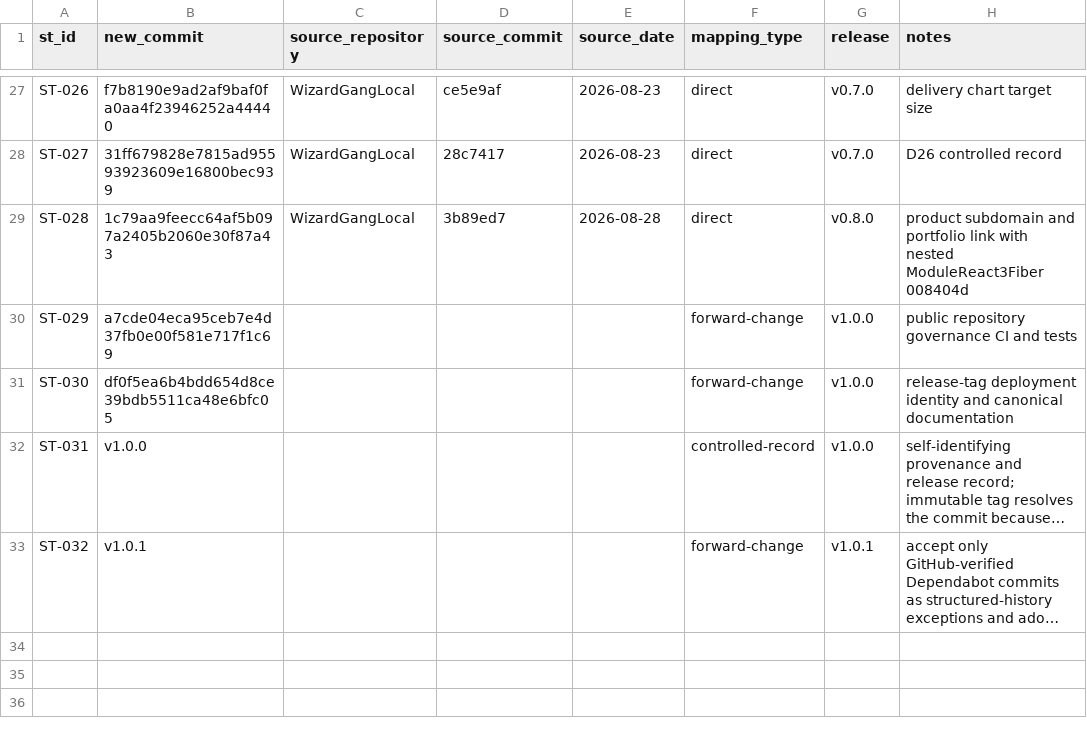
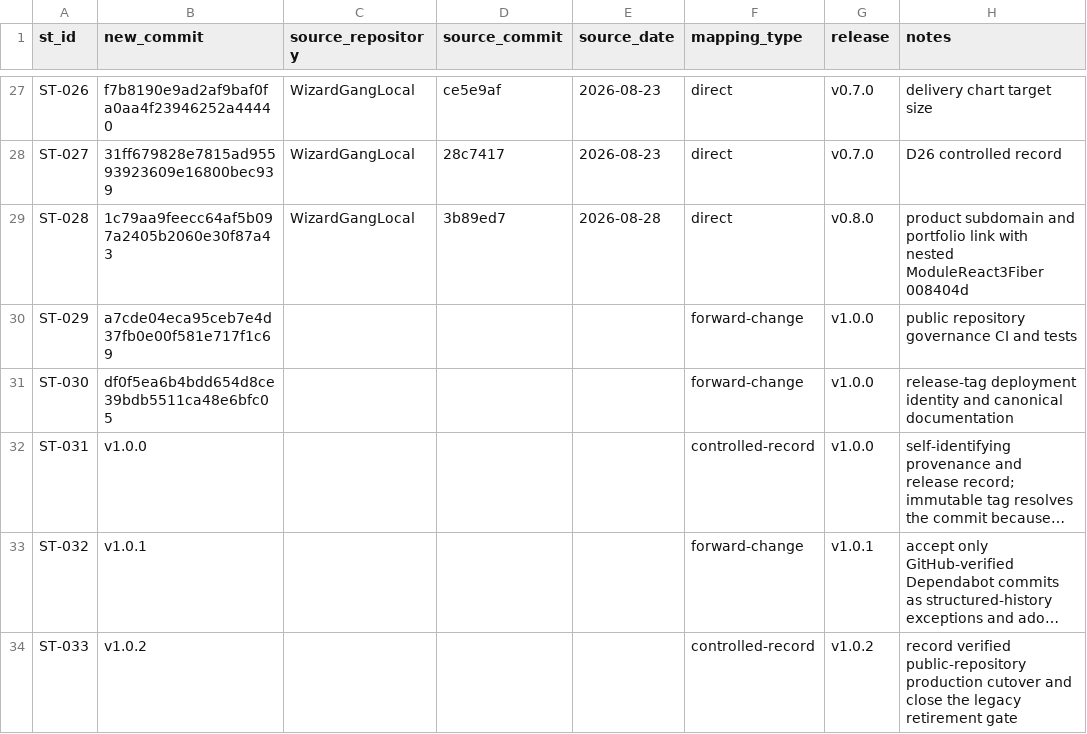
Before and after one commit to Wizard-Gang/SharkTank, a CSV file: docs/history/CHANGE-MAP.csv, drawn as a sheet; only a part is shown, gaps mark what is left out; long unchanged cells end in …; the diff names each change by its address in the sheet, - before the commit and + after, or states it on an @@ line.

Commit message:
[ST-033] [OPS] Record the verified production cutover
Change:
- Record the successful v1.0.1 deployment from the canonical public repository.
- Capture release identity, evidence, API, security-boundary, WebSocket, portfolio-link, and rollback results.
- Close the documented parity gate for retiring WizardGangLocal as immutable provenance.

Reason:
- Legacy retirement is safe only after the public repository’s exact release is live and both product and portfolio boundaries are verified.

Impact:
- The controlled record now identifies SharkTank as the deployed canonical source and permits archival of the legacy repository without deleting its history.

Risk:
- Low; this commit records an already completed and verified deployment without changing runtime code.

Controls:
- The production deployment preserved Durable Object names, migration tags, R2 bindings, cron, generation identifiers, spend limits, and operator secrets.
- The immediately previous Cloudflare deployment remains available as the rollback point.
- Retirement means remote archival and a retained local provenance checkout, not source deletion.

Validation:
- npm install
- npm run verify
- npm run check:history
- npm run check:provenance
- npm run check:evidence -- https://sharktank.wizardgang.ai
- Production endpoint, API, security-header, WebSocket, and portfolio-link checks
- git diff --check

Evidence:
- /version.json returned SharkTank v1.0.1 in production.
- All 46 evidence routes across 489 references passed; 142 met rows had zero missing routes.
- Public pages and APIs passed, admin returned 401, non-upgraded WebSocket returned 426, and a real session received welcome.
- WizardGang’s SharkTank case study linked to both canonical product destinations.

Notes:
- Controlled record following the initial public-repository production cutover at 2026-08-29 01:37 UTC.
- Release: v1.0.2.

```diff
--- a/docs/history/CHANGE-MAP.csv
+++ b/docs/history/CHANGE-MAP.csv
+row 34: ST-033 | v1.0.2 |  |  |  | controlled-record | v1.0.2 | record verified public-repository production cutover and close the legacy retirement gate
```
Also changed, not shown: 8 other files.
